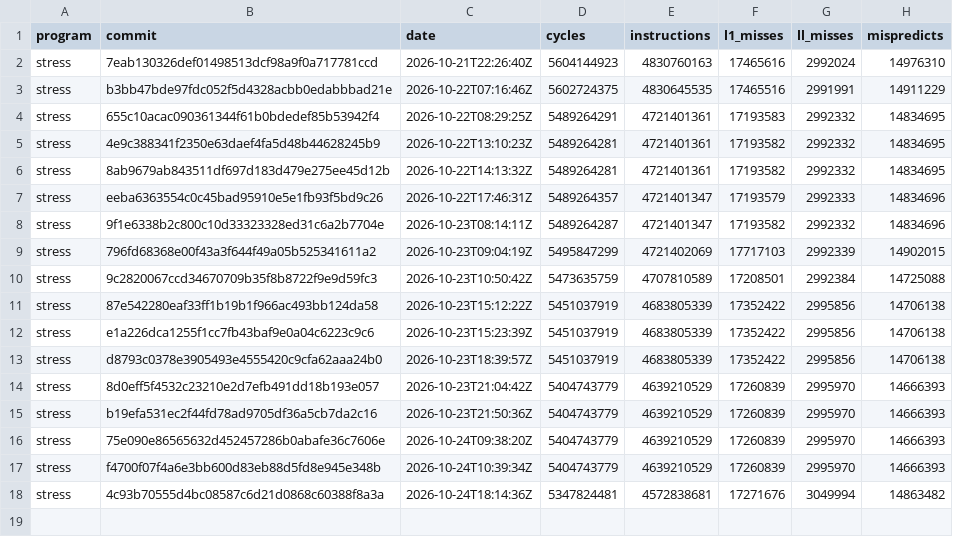
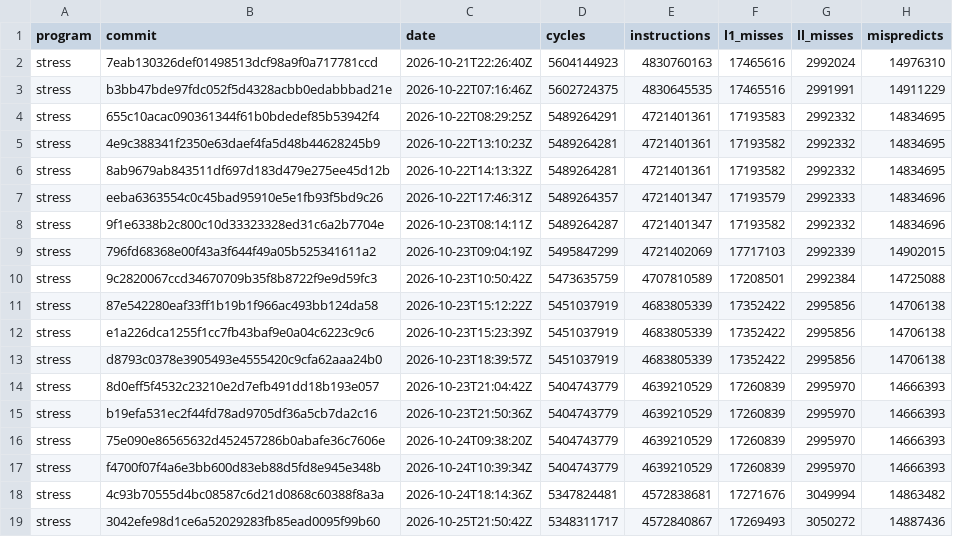
Before and after one commit to zane-lang/compiler, a TSV file: stress-plain.tsv, drawn as a sheet.

```diff
--- a/stress-plain.tsv
+++ b/stress-plain.tsv
@@ -18 +18,2 @@ stress	f4700f07f4a6e3bb600d83eb88d5fd8e945e348b	2026-10-24T10:39:34Z	5404743779
 stress	4c93b70555d4bc08587c6d21d0868c60388f8a3a	2026-10-24T18:14:36Z	5347824481	4572838681	17271676	3049994	14863482
+stress	3042efe98d1ce6a52029283fb85ead0095f99b60	2026-10-25T21:50:42Z	5348311717	4572840867	17269493	3050272	14887436
```
Also changed, not shown: latest.tsv, stress-tiered.tsv, 1 other file.
